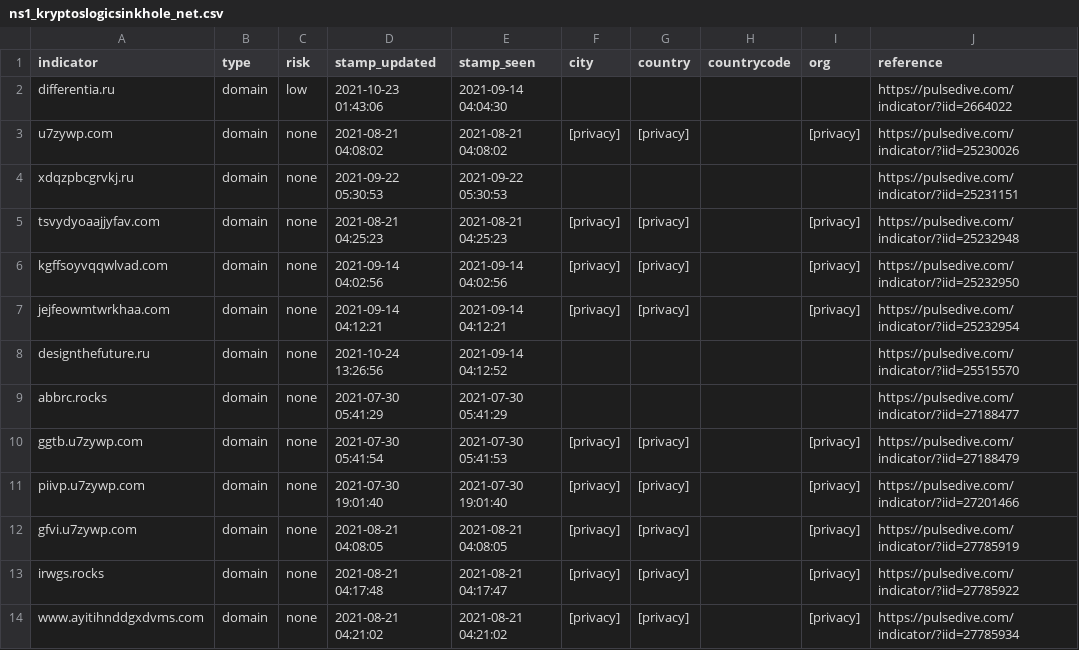
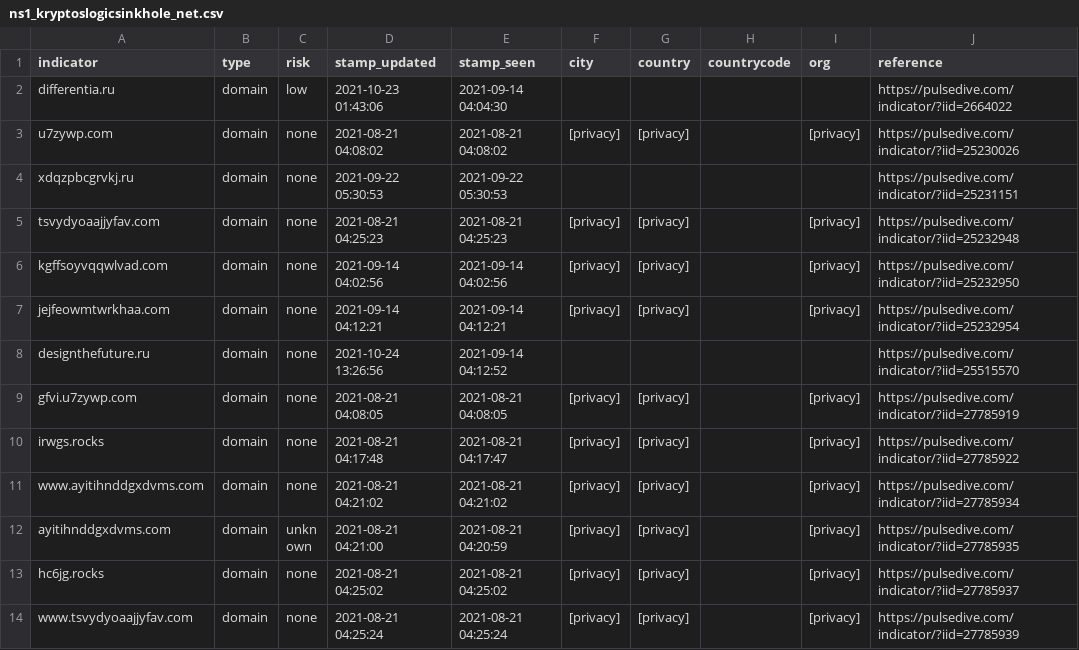
Before and after one commit to idunno101/Hosts_That_idunno, a CSV file: fetch-api-data-action/ns1_kryptoslogicsinkhole_net.csv, drawn as a sheet; only a part is shown; the shorter side is filled out with more unchanged rows; the diff names each change by its address in the sheet, - before the commit and + after, or states it on an @@ line.

```diff
--- a/fetch-api-data-action/ns1_kryptoslogicsinkhole_net.csv
+++ b/fetch-api-data-action/ns1_kryptoslogicsinkhole_net.csv
-row 9: abbrc.rocks | domain | none | 2021-07-30 05:41:29 | 2021-07-30 05:41:29 |  |  |  |  | https://pulsedive.com/indicator/?iid=27188477
-row 10: ggtb.u7zywp.com | domain | none | 2021-07-30 05:41:54 | 2021-07-30 05:41:53 | [privacy] | [privacy] |  | [privacy] | https://pulsedive.com/indicator/?iid=27188479
-row 11: piivp.u7zywp.com | domain | none | 2021-07-30 19:01:40 | 2021-07-30 19:01:40 | [privacy] | [privacy] |  | [privacy] | https://pulsedive.com/indicator/?iid=27201466
```
Also changed, not shown: 1 other file.
